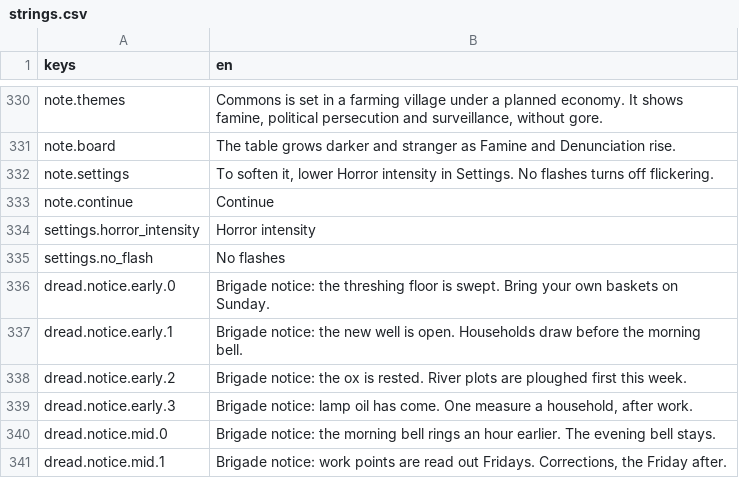
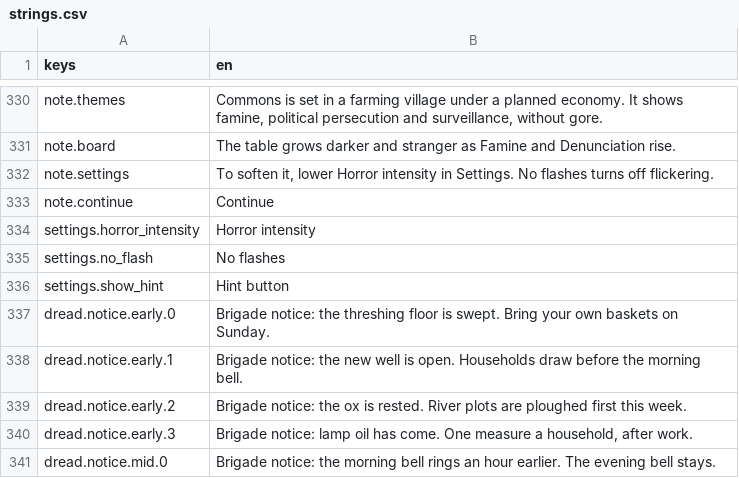
Before and after one commit to georgejieh/Commons, a CSV file: data/strings/strings.csv, drawn as a sheet; only a part is shown, gaps mark what is left out; the shorter side is filled out with more unchanged rows.

Commit message:
P5.2a The Hint can be turned off in Settings: off, the table shows no Hint button, its key and pad button do nothing, and Controls leaves it out
The owner found the hint all but plays the hand for you and wanted it optional. A Hint button toggle on the settings sheet, on by default, also in the table's menu; it takes hold at once at an open table. What the hint suggests is unchanged, and the arrival never asks for it.

```diff
--- a/data/strings/strings.csv
+++ b/data/strings/strings.csv
@@ -335,2 +335,3 @@ settings.horror_intensity,Horror intensity
 settings.no_flash,No flashes
+settings.show_hint,Hint button
 dread.notice.early.0,"Brigade notice: the threshing floor is swept. Bring your own baskets on Sunday."
```
Also changed, not shown: 12 other files.
